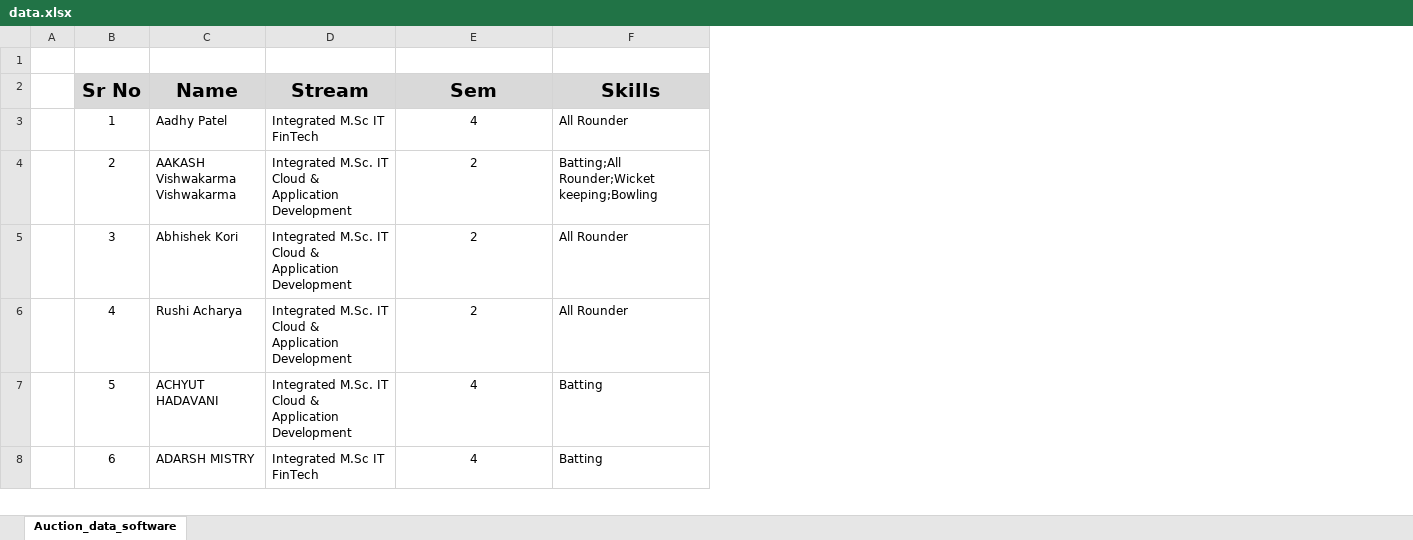
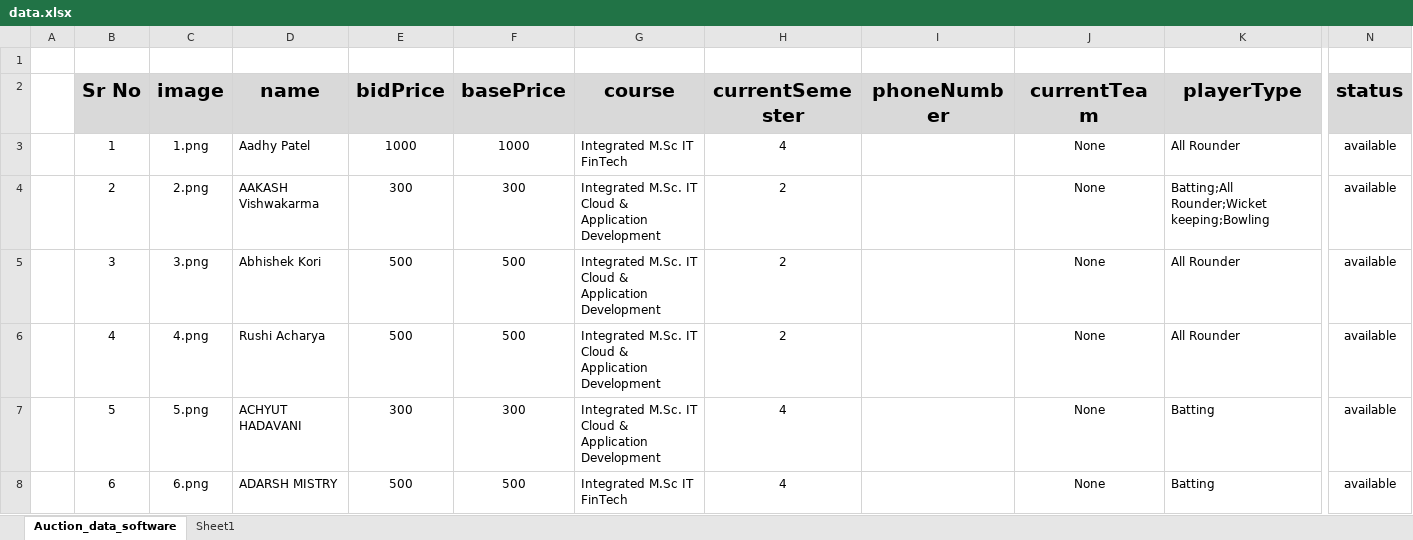
Before and after one commit to NishantPatel27/CPL, an Excel workbook: Backend/public/data.xlsx, sheet Auction_data_software, drawn as a sheet; only a part is shown, gaps mark what is left out; values as stored, in another font and other column widths than the file's, no borders; addresses are those after the commit; the diff covers the shown part only; the diff names each change by its address in the sheet, - before the commit and + after, or states it on an @@ line.

```diff
--- a/Backend/public/data.xlsx (sheet Auction_data_software)
+++ b/Backend/public/data.xlsx (sheet Auction_data_software)
+sheet tab: Sheet1
+column C (image), rows 3-8: 1.png | 2.png | 3.png | 4.png | 5.png | 6.png
+column E (bidPrice), rows 3-8: 1000 | 300 | 500 | 500 | 300 | 500
+column F (basePrice), rows 3-8: 1000 | 300 | 500 | 500 | 300 | 500
+column I (phoneNumber), empty
+column J (currentTeam), rows 3-8: all None
+column N (status), rows 3-8: all available
-D2: Name
+D2: name
-G2: Stream
+G2: course
-H2: Sem
+H2: currentSemester
-K2: Skills
+K2: playerType
-D4 (name): AAKASH Vishwakarma Vishwakarma
+D4 (name): AAKASH Vishwakarma
```
Also changed, not shown: 13 edited cells and cell formats elsewhere in this sheet, 4 other files.
